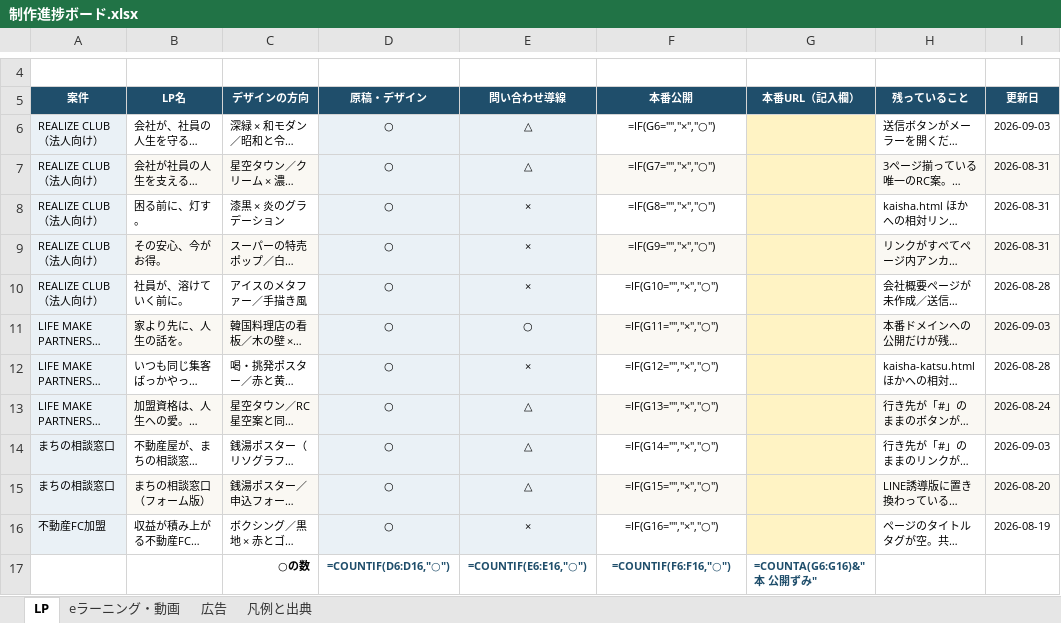
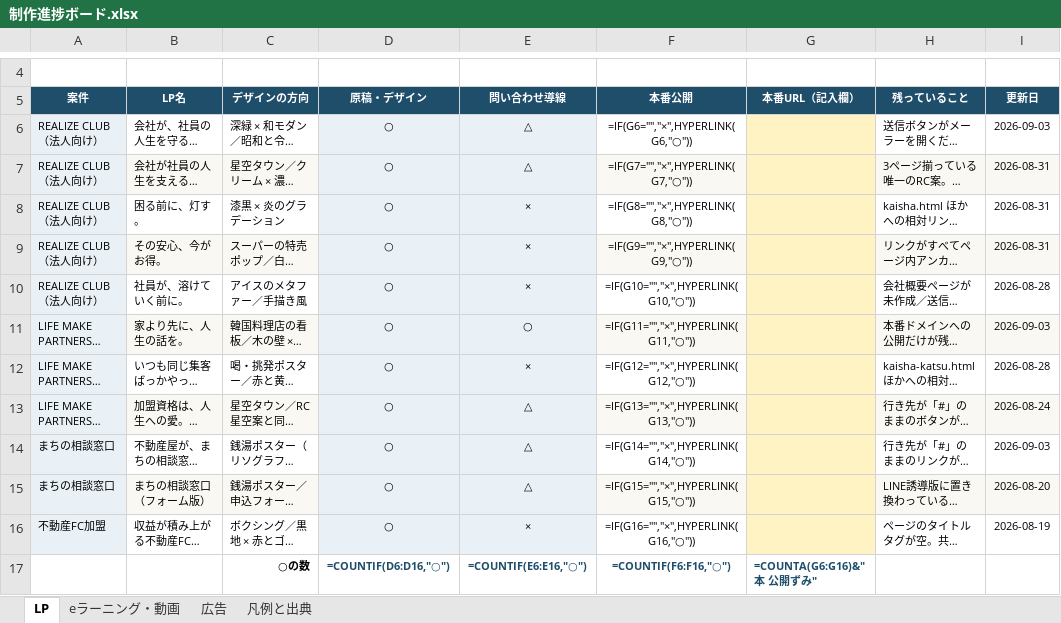
Before and after one commit to nrealize04784-sys/jigyokeikakusyo, an Excel workbook: 制作進捗ボード.xlsx, sheet LP, drawn as a sheet; only a part is shown, gaps mark what is left out; long unchanged cells end in …; values as stored, in another font and other column widths than the file's, no borders; formulas without a stored value are shown as written; conditional formats not drawn; the diff names each change by its address in the sheet, - before the commit and + after, or states it on an @@ line.

```diff
--- a/制作進捗ボード.xlsx (sheet LP)
+++ b/制作進捗ボード.xlsx (sheet LP)
-F6 (本番公開): =IF(G6="","×","○")
+F6 (本番公開): =IF(G6="","×",HYPERLINK(G6,"○"))
-F7 (本番公開): =IF(G7="","×","○")
+F7 (本番公開): =IF(G7="","×",HYPERLINK(G7,"○"))
-F8 (本番公開): =IF(G8="","×","○")
+F8 (本番公開): =IF(G8="","×",HYPERLINK(G8,"○"))
-F9 (本番公開): =IF(G9="","×","○")
+F9 (本番公開): =IF(G9="","×",HYPERLINK(G9,"○"))
-F10 (本番公開): =IF(G10="","×","○")
+F10 (本番公開): =IF(G10="","×",HYPERLINK(G10,"○"))
-F11 (本番公開): =IF(G11="","×","○")
+F11 (本番公開): =IF(G11="","×",HYPERLINK(G11,"○"))
-F12 (本番公開): =IF(G12="","×","○")
+F12 (本番公開): =IF(G12="","×",HYPERLINK(G12,"○"))
-F13 (本番公開): =IF(G13="","×","○")
+F13 (本番公開): =IF(G13="","×",HYPERLINK(G13,"○"))
-F14 (本番公開): =IF(G14="","×","○")
+F14 (本番公開): =IF(G14="","×",HYPERLINK(G14,"○"))
-F15 (本番公開): =IF(G15="","×","○")
+F15 (本番公開): =IF(G15="","×",HYPERLINK(G15,"○"))
-F16 (本番公開): =IF(G16="","×","○")
+F16 (本番公開): =IF(G16="","×",HYPERLINK(G16,"○"))
```
Also changed, not shown: sheet 凡例と出典, 2 other files.
